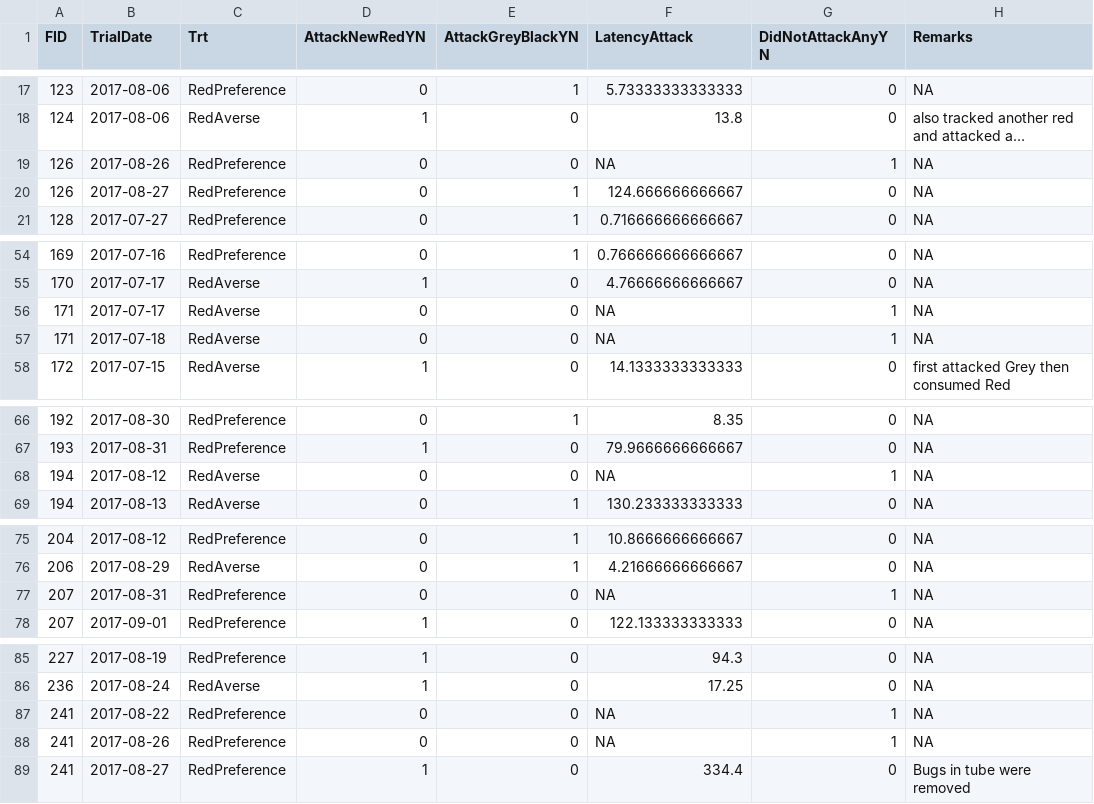
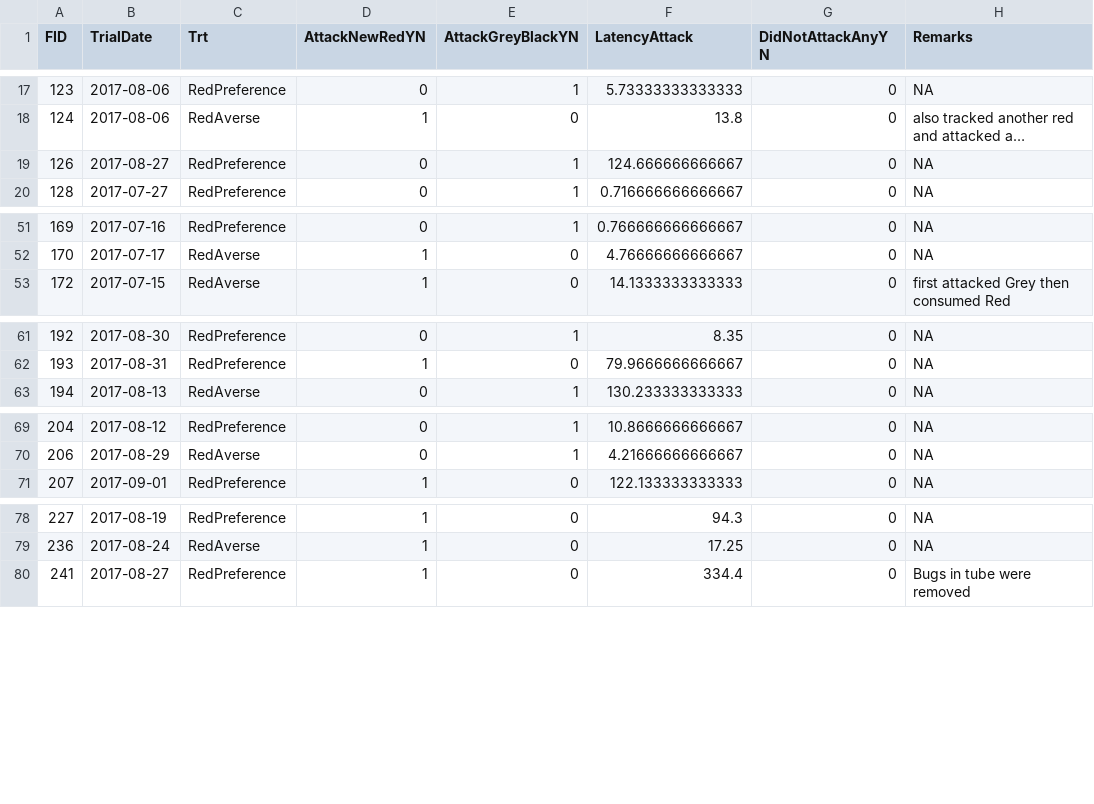
Before and after one commit to MalikaIhle/FexibleSexualAppetite, a CSV file: R_Data/MY_TABLE_TermiteTest.csv, drawn as a sheet; only a part is shown, gaps mark what is left out; long unchanged cells end in …; the diff covers the shown part only; the diff names each change by its address in the sheet, - before the commit and + after, or states it on an @@ line.

```diff
--- a/R_Data/MY_TABLE_TermiteTest.csv
+++ b/R_Data/MY_TABLE_TermiteTest.csv
-row 19: 126 | 2017-08-26 | RedPreference | 0 | 0 | NA | 1 | NA
-row 56: 171 | 2017-07-17 | RedAverse | 0 | 0 | NA | 1 | NA
-row 57: 171 | 2017-07-18 | RedAverse | 0 | 0 | NA | 1 | NA
-row 68: 194 | 2017-08-12 | RedAverse | 0 | 0 | NA | 1 | NA
-row 77: 207 | 2017-08-31 | RedPreference | 0 | 0 | NA | 1 | NA
-row 87: 241 | 2017-08-22 | RedPreference | 0 | 0 | NA | 1 | NA
-row 88: 241 | 2017-08-26 | RedPreference | 0 | 0 | NA | 1 | NA
```
Also changed, not shown: 14 removed rows elsewhere in this file, 2 other files.
